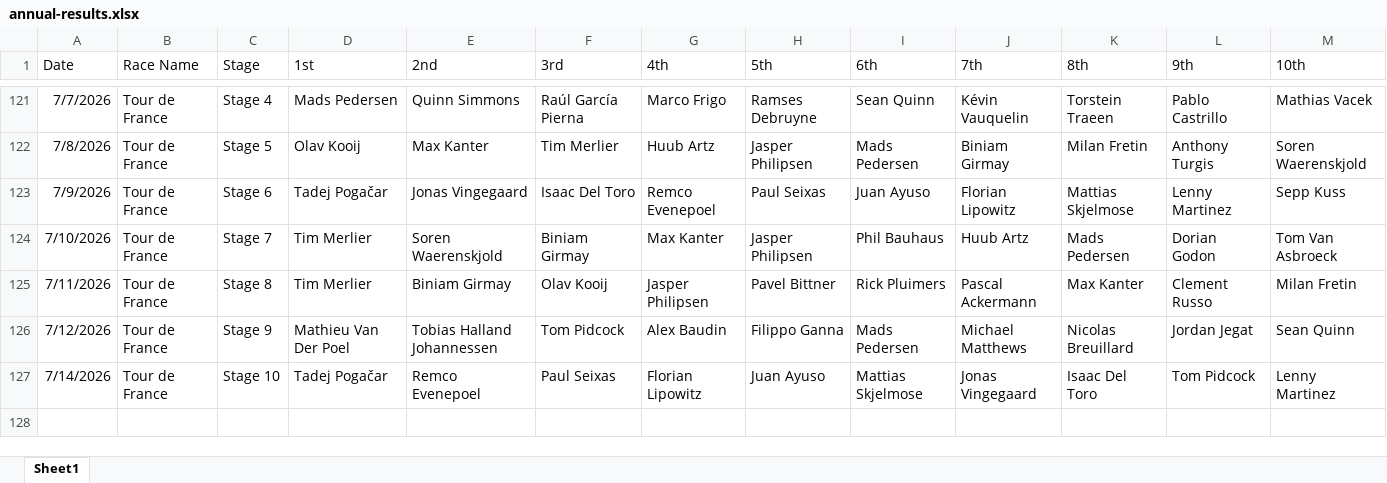
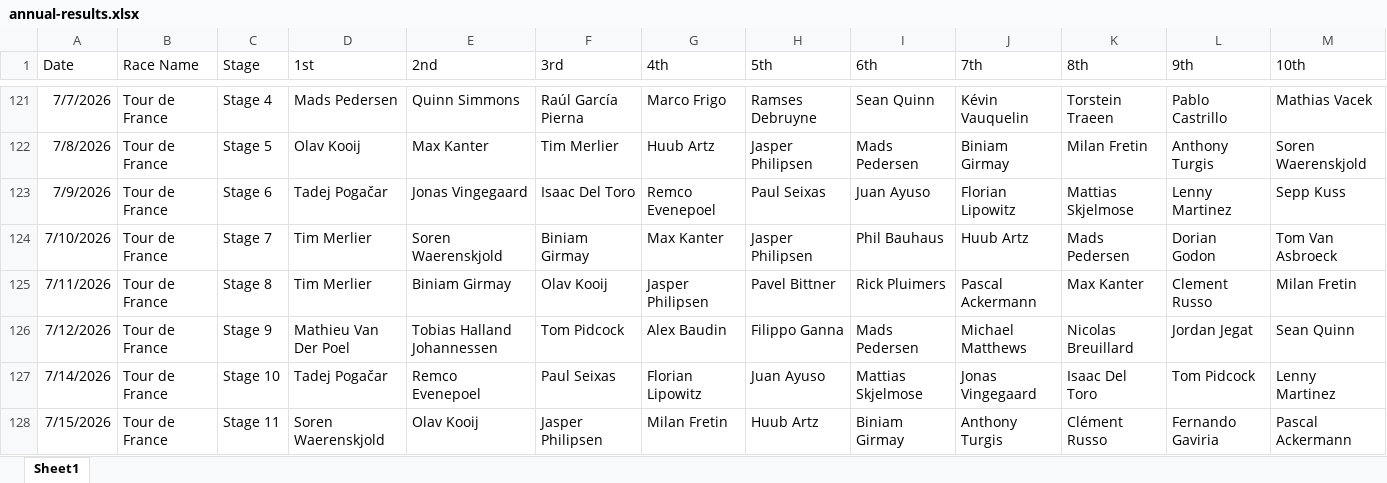
Before and after one commit to danpsh/2026-Fantasy-Cycling, an Excel workbook: annual-results.xlsx, sheet Sheet1, drawn as a sheet; only a part is shown, gaps mark what is left out; values as stored, in another font and other column widths than the file's, no borders; the diff names each change by its address in the sheet, - before the commit and + after, or states it on an @@ line.

Commit message:
Add files via upload

```diff
--- a/annual-results.xlsx (sheet Sheet1)
+++ b/annual-results.xlsx (sheet Sheet1)
+row 128: 7/15/2026 | Tour de France | Stage 11 | Soren Waerenskjold | Olav Kooij | Jasper Philipsen | Milan Fretin | Huub Artz | Biniam Girmay | Anthony Turgis | Clément Russo | Fernando Gaviria | Pascal Ackermann
```
